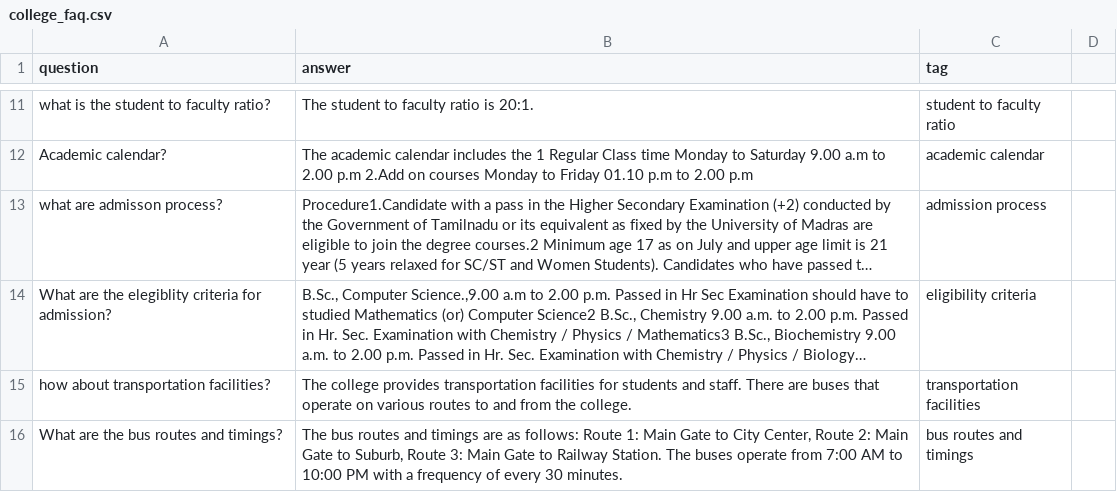
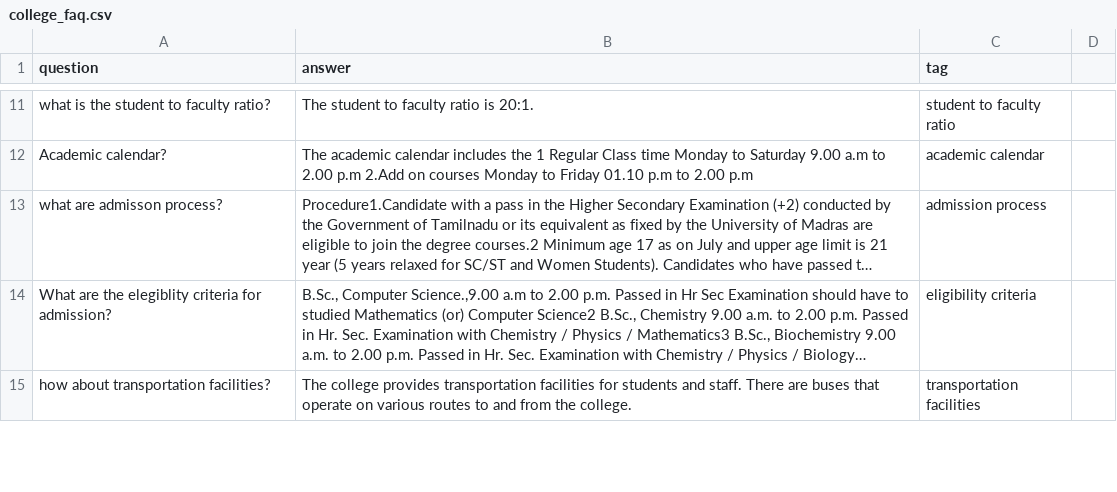
Before and after one commit to sangeetham1962301-netizen/Adaptive-Ai-cvs, a CSV file: college_faq.csv, drawn as a sheet; only a part is shown, gaps mark what is left out; long unchanged cells end in …; removed rows and columns are numbered as before the commit, all else as after; the diff covers the shown part only; the diff names each change by its address in the sheet, - before the commit and + after, or states it on an @@ line.

```diff
--- a/college_faq.csv
+++ b/college_faq.csv
-row 16: What are the bus routes and timings? | The bus routes and timings are as follows: Route 1: Main Gate to City Center, Route 2: Main Gate to Suburb, Route 3: Main Gate to Railway Station. The buses operate from 7:00 AM to 10:00 PM with a frequency of every 30 minutes. | bus routes and timings
```
Also changed, not shown: 1 added row elsewhere in this file, 1 other file.
